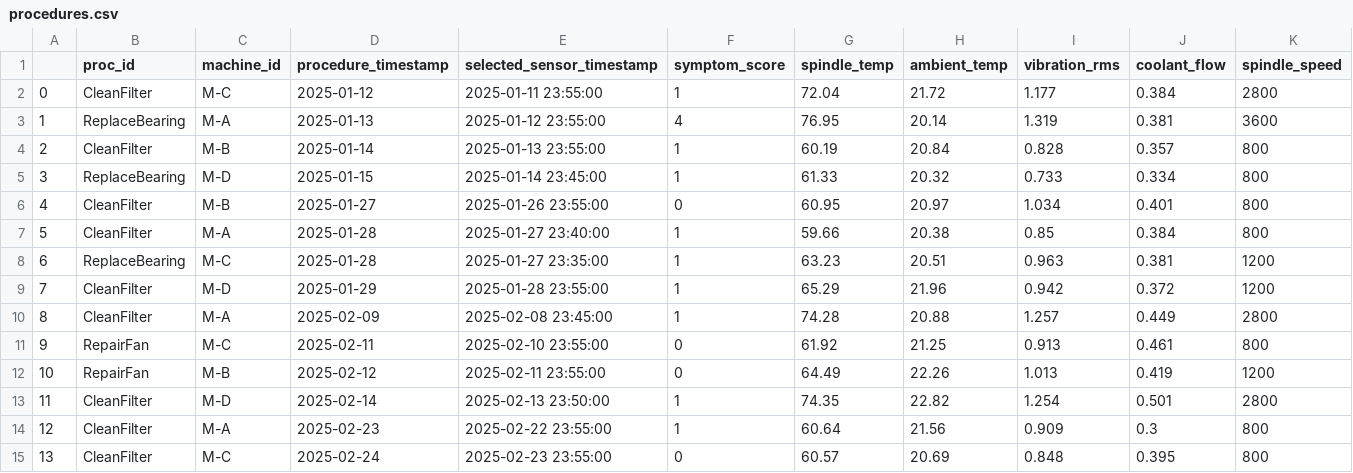
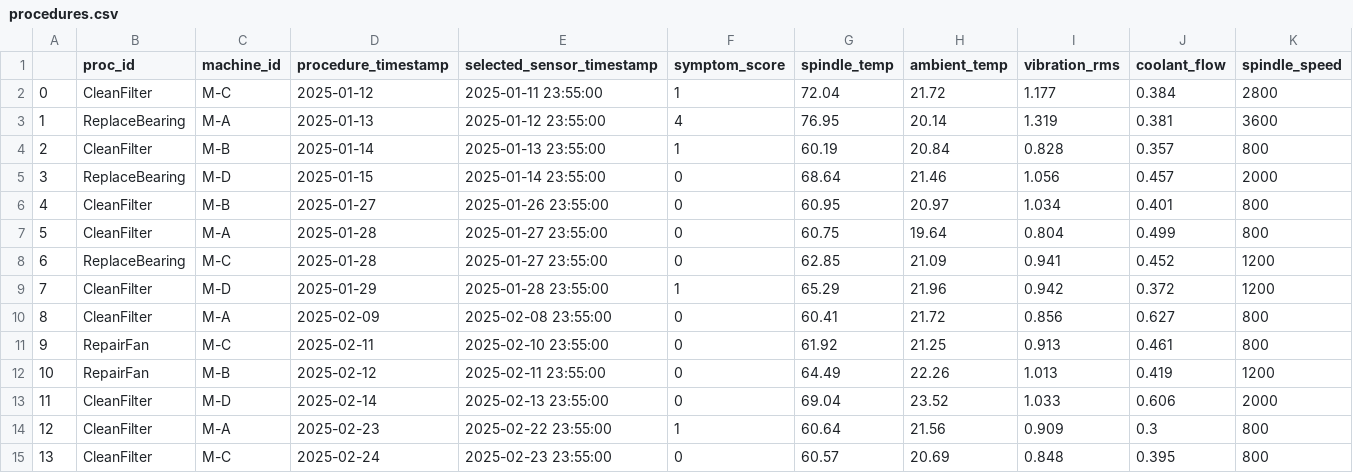
Before and after one commit to mansur-mustafin/TSI-IndustrialEquipmentDiagnosis, a CSV file: data/actions/procedures.csv, drawn as a sheet; only a part is shown; the diff covers the shown part only.

Commit message:
feat: rollback to use bins instead of symptoms

```diff
--- a/data/actions/procedures.csv
+++ b/data/actions/procedures.csv
@@ -4,11 +4,11 @@
 2,CleanFilter,M-B,2025-01-14,2025-01-13 23:55:00,1,60.19,20.84,0.828,0.357,800
-3,ReplaceBearing,M-D,2025-01-15,2025-01-14 23:45:00,1,61.33,20.32,0.733,0.334,800
+3,ReplaceBearing,M-D,2025-01-15,2025-01-14 23:55:00,0,68.64,21.46,1.056,0.457,2000
 4,CleanFilter,M-B,2025-01-27,2025-01-26 23:55:00,0,60.95,20.97,1.034,0.401,800
-5,CleanFilter,M-A,2025-01-28,2025-01-27 23:40:00,1,59.66,20.38,0.85,0.384,800
-6,ReplaceBearing,M-C,2025-01-28,2025-01-27 23:35:00,1,63.23,20.51,0.963,0.381,1200
+5,CleanFilter,M-A,2025-01-28,2025-01-27 23:55:00,0,60.75,19.64,0.804,0.499,800
+6,ReplaceBearing,M-C,2025-01-28,2025-01-27 23:55:00,0,62.85,21.09,0.941,0.452,1200
 7,CleanFilter,M-D,2025-01-29,2025-01-28 23:55:00,1,65.29,21.96,0.942,0.372,1200
-8,CleanFilter,M-A,2025-02-09,2025-02-08 23:45:00,1,74.28,20.88,1.257,0.449,2800
+8,CleanFilter,M-A,2025-02-09,2025-02-08 23:55:00,0,60.41,21.72,0.856,0.627,800
 9,RepairFan,M-C,2025-02-11,2025-02-10 23:55:00,0,61.92,21.25,0.913,0.461,800
 10,RepairFan,M-B,2025-02-12,2025-02-11 23:55:00,0,64.49,22.26,1.013,0.419,1200
-11,CleanFilter,M-D,2025-02-14,2025-02-13 23:50:00,1,74.35,22.82,1.254,0.501,2800
+11,CleanFilter,M-D,2025-02-14,2025-02-13 23:55:00,0,69.04,23.52,1.033,0.606,2000
 12,CleanFilter,M-A,2025-02-23,2025-02-22 23:55:00,1,60.64,21.56,0.909,0.3,800
```
Also changed, not shown: 33 edited cells elsewhere in this file, 7 other files.
